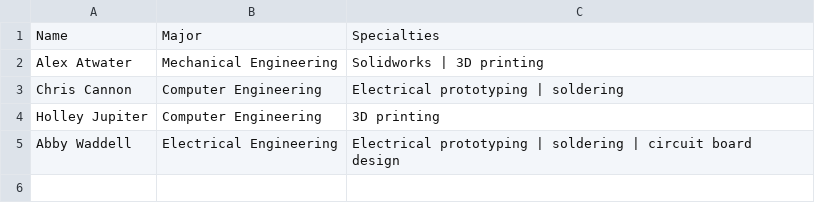
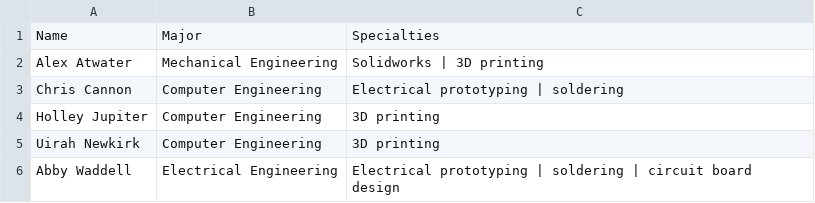
Before and after one commit to aggiemakerspace/superusers, a CSV file: SuperUserRoster.csv, drawn as a sheet.

Commit message:
Update SuperUserRoster.csv

```diff
--- a/SuperUserRoster.csv
+++ b/SuperUserRoster.csv
@@ -4,2 +4,3 @@ Chris Cannon, Computer Engineering, Electrical prototyping | soldering
 Holley Jupiter, Computer Engineering, 3D printing
+Uirah Newkirk, Computer Engineering, 3D printing
 Abby Waddell, Electrical Engineering, Electrical prototyping | soldering | circuit board design
```
